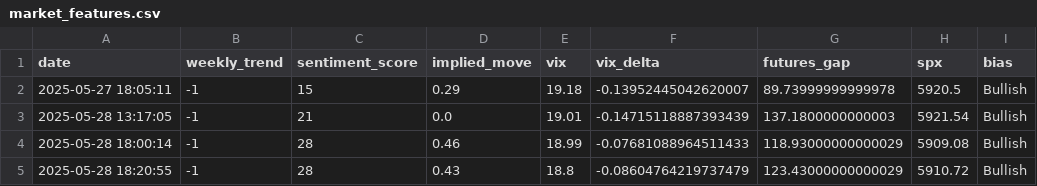
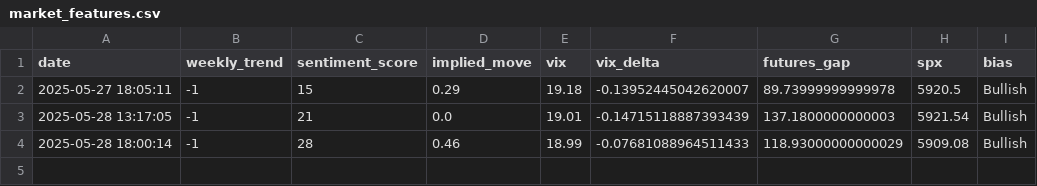
Before and after one commit to PadhmaCebolu/market-alert-bot, a CSV file: data/market_features.csv, drawn as a sheet; the diff names each change by its address in the sheet, - before the commit and + after, or states it on an @@ line.

Commit message:
Update market_features.csv

```diff
--- a/data/market_features.csv
+++ b/data/market_features.csv
-row 5: 2025-05-28 18:20:55 | -1 | 28 | 0.43 | 18.8 | -0.08604764219737479 | 123.43000000000029 | 5910.72 | Bullish
```
